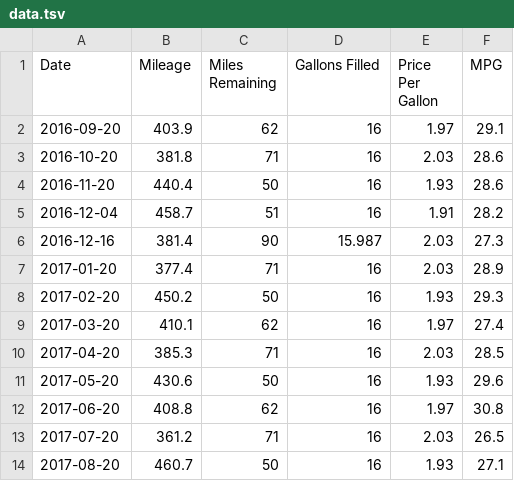
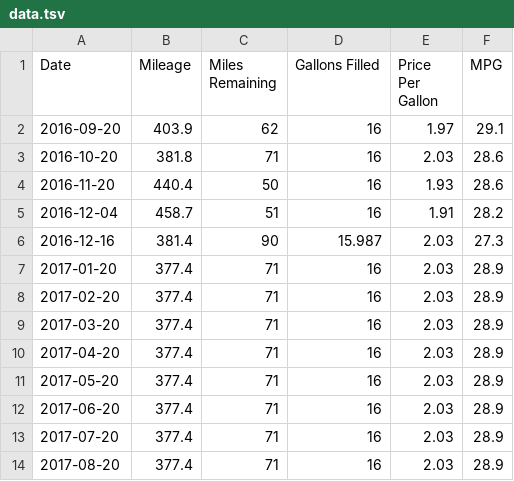
Before and after one commit to SIZMW/car-mileage-visualization, a TSV file: data.tsv, drawn as a sheet.

Commit message:
Updated dummy data to be constant.

```diff
--- a/data.tsv
+++ b/data.tsv
@@ -7,8 +7,8 @@ Date	Mileage	Miles Remaining	Gallons Filled	Price Per Gallon	MPG
 2017-01-20	377.4	71	16	2.03	28.9
-2017-02-20	450.2	50	16	1.93	29.3
-2017-03-20	410.1	62	16	1.97	27.4
-2017-04-20	385.3	71	16	2.03	28.5
-2017-05-20	430.6	50	16	1.93	29.6
-2017-06-20	408.8	62	16	1.97	30.8
-2017-07-20	361.2	71	16	2.03	26.5
-2017-08-20	460.7	50	16	1.93	27.1
+2017-02-20	377.4	71	16	2.03	28.9
+2017-03-20	377.4	71	16	2.03	28.9
+2017-04-20	377.4	71	16	2.03	28.9
+2017-05-20	377.4	71	16	2.03	28.9
+2017-06-20	377.4	71	16	2.03	28.9
+2017-07-20	377.4	71	16	2.03	28.9
+2017-08-20	377.4	71	16	2.03	28.9
```
